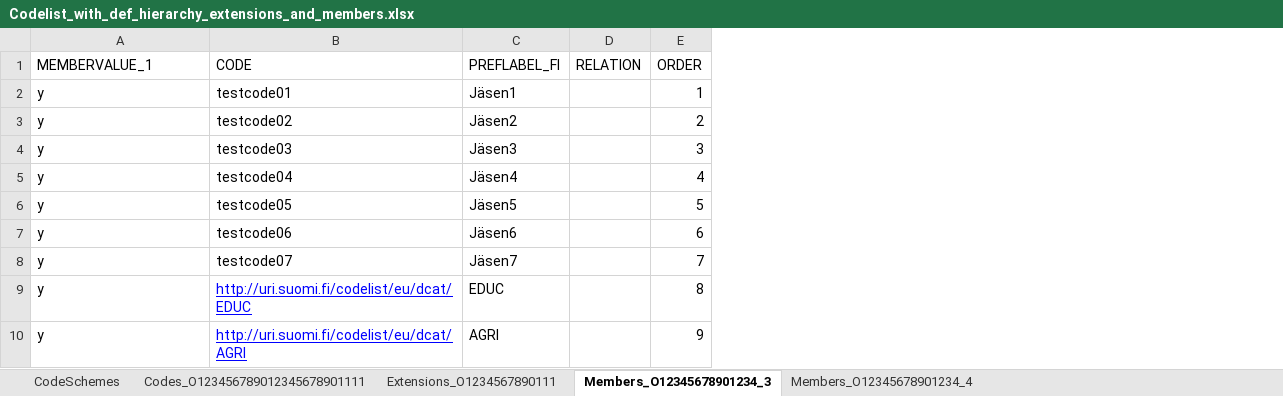
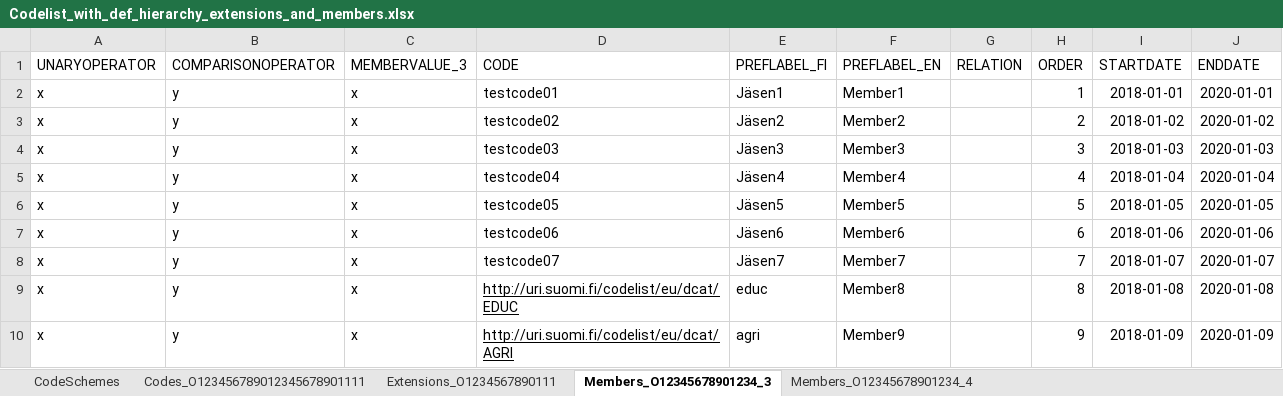
Before and after one commit to VRK-YTI/yti-robot-tests, an Excel workbook: test_files/Codelist_with_def_hierarchy_extensions_and_members.xlsx, sheet Members_O12345678901234_3, drawn as a sheet; values as stored, in another font and other column widths than the file's, no borders; charts and pictures not drawn; addresses are those after the commit; the diff names each change by its address in the sheet, - before the commit and + after, or states it on an @@ line.

```diff
--- a/test_files/Codelist_with_def_hierarchy_extensions_and_members.xlsx (sheet Members_O12345678901234_3)
+++ b/test_files/Codelist_with_def_hierarchy_extensions_and_members.xlsx (sheet Members_O12345678901234_3)
+column A (UNARYOPERATOR), rows 2-10: all x
+column C (MEMBERVALUE_3), rows 2-10: all x
+column F (PREFLABEL_EN), rows 2-10: Member1 | Member2 | Member3 | Member4 | Member5 | Member6 | Member7 | Member8 | Member9
+column I (STARTDATE), rows 2-10: 2018-01-01 | 2018-01-02 | 2018-01-03 | 2018-01-04 | 2018-01-05 | 2018-01-06 | 2018-01-07 | 2018-01-08 | 2018-01-09
+column J (ENDDATE), rows 2-10: 2020-01-01 | 2020-01-02 | 2020-01-03 | 2020-01-04 | 2020-01-05 | 2020-01-06 | 2020-01-07 | 2020-01-08 | 2020-01-09
-B1: MEMBERVALUE_1
+B1: COMPARISONOPERATOR
-D9:D10 text colour: #0000FF
+D9:D10 text colour: black
-E9 (PREFLABEL_FI): EDUC
+E9 (PREFLABEL_FI): educ
-E10 (PREFLABEL_FI): AGRI
+E10 (PREFLABEL_FI): agri
```
Also changed, not shown: sheet Codes_O123456789012345678901111, sheet Members_O12345678901234_4, sheet CodeSchemes, 8 other files.
